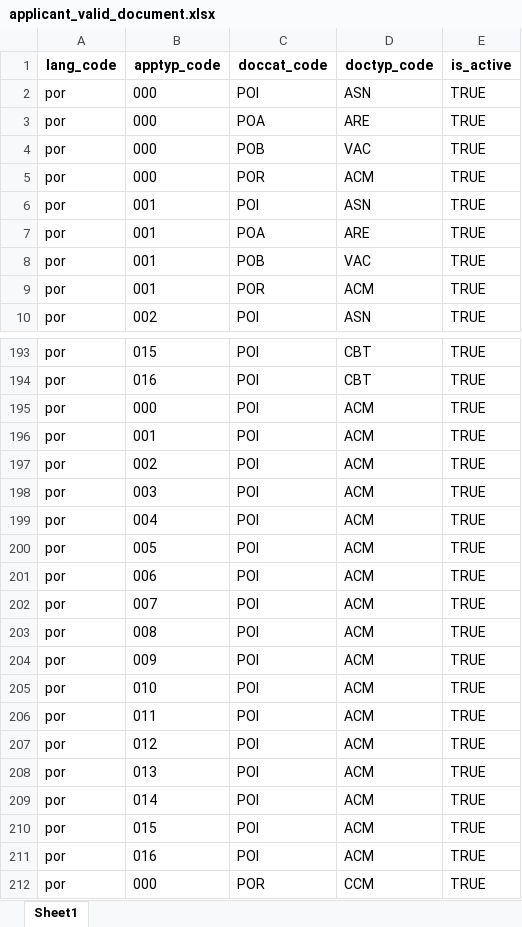
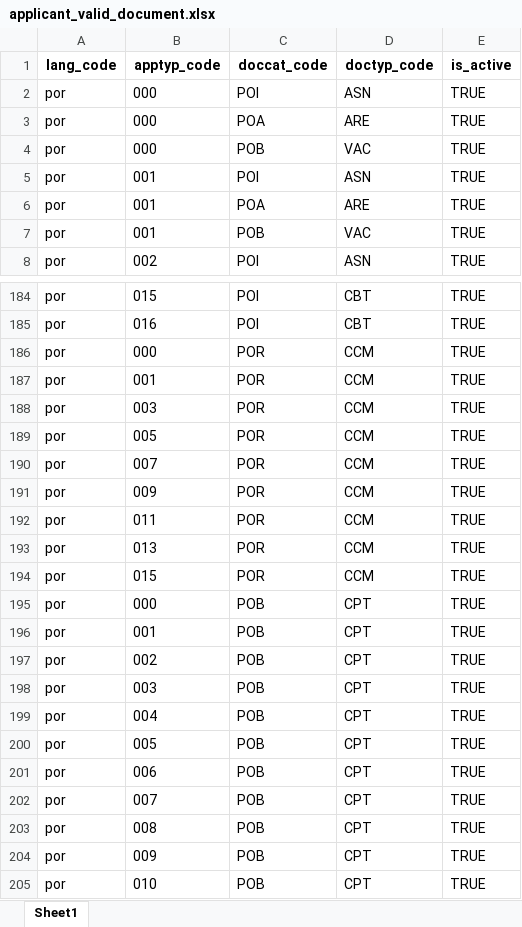
Before and after one commit to ooru-digital/mosip-data, an Excel workbook: mosip_master/xlsx/applicant_valid_document.xlsx, sheet Sheet1, drawn as a sheet; only a part is shown, gaps mark what is left out; the shorter side is filled out with more unchanged rows; values as stored, in another font and other column widths than the file's, no borders; the diff covers the shown part only; the diff names each change by its address in the sheet, - before the commit and + after, or states it on an @@ line.

```diff
--- a/mosip_master/xlsx/applicant_valid_document.xlsx (sheet Sheet1)
+++ b/mosip_master/xlsx/applicant_valid_document.xlsx (sheet Sheet1)
-row 5: por | 000 | POR | ACM | TRUE
-row 9: por | 001 | POR | ACM | TRUE
-row 195: por | 000 | POI | ACM | TRUE
-row 196: por | 001 | POI | ACM | TRUE
-row 197: por | 002 | POI | ACM | TRUE
-row 198: por | 003 | POI | ACM | TRUE
-row 199: por | 004 | POI | ACM | TRUE
-row 200: por | 005 | POI | ACM | TRUE
-row 201: por | 006 | POI | ACM | TRUE
-row 202: por | 007 | POI | ACM | TRUE
-row 203: por | 008 | POI | ACM | TRUE
-row 204: por | 009 | POI | ACM | TRUE
-row 205: por | 010 | POI | ACM | TRUE
-row 206: por | 011 | POI | ACM | TRUE
-row 207: por | 012 | POI | ACM | TRUE
-row 208: por | 013 | POI | ACM | TRUE
-row 209: por | 014 | POI | ACM | TRUE
-row 210: por | 015 | POI | ACM | TRUE
-row 211: por | 016 | POI | ACM | TRUE
```
Also changed, not shown: 7 removed rows elsewhere in this sheet, mosip_master/xlsx/app_detail.xlsx, mosip_master/xlsx/dynamic_field.xlsx, 4 other files.
